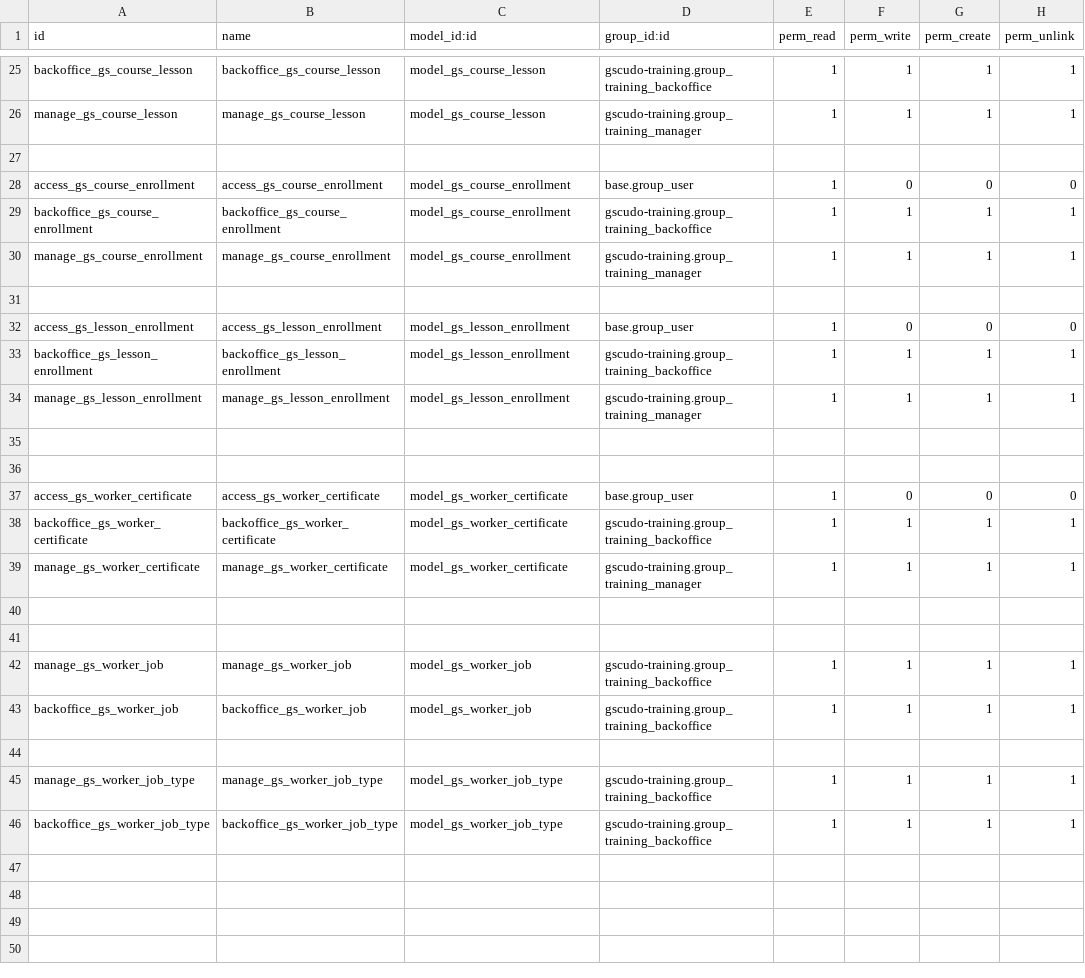
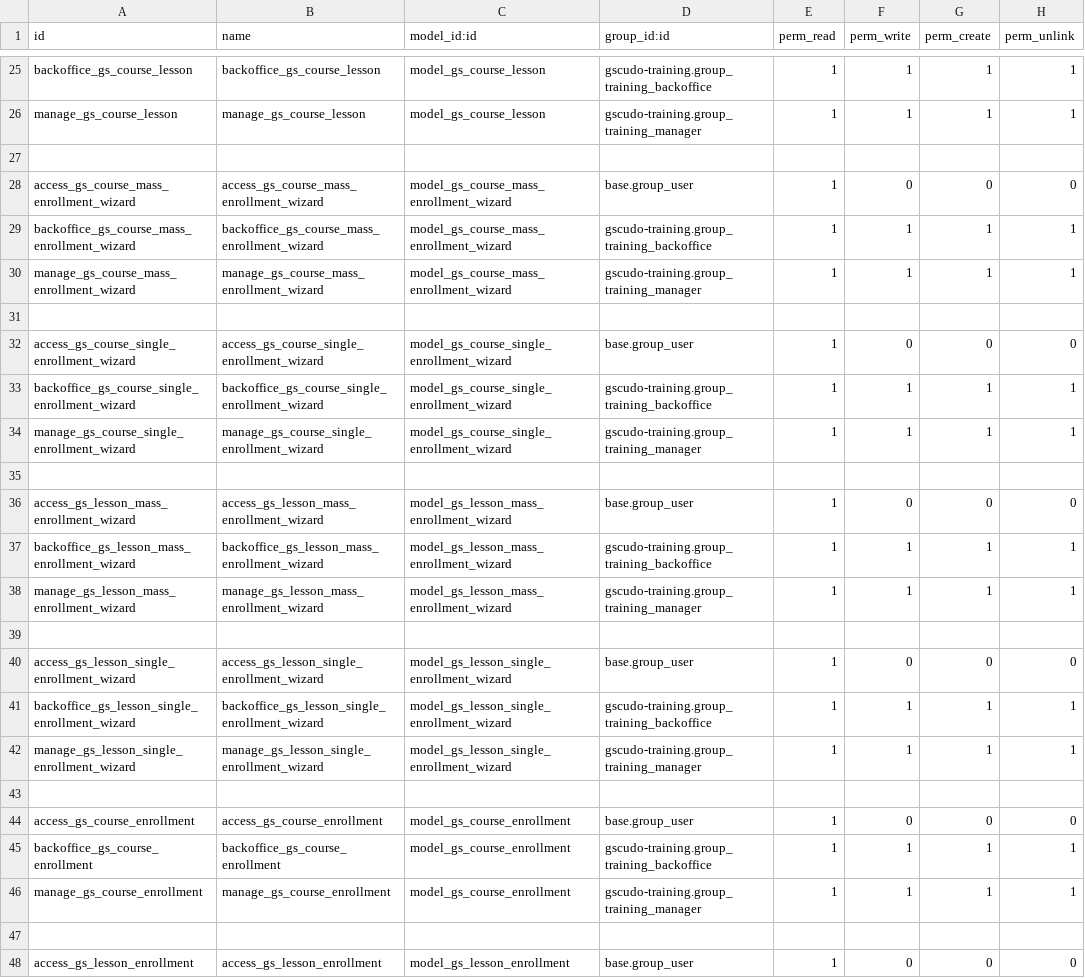
Before and after one commit to suningwz/gscudo-oe, a CSV file: gscudo-training/security/ir.model.access.csv, drawn as a sheet; only a part is shown, gaps mark what is left out; the shorter side is filled out with more unchanged rows.

Commit message:
course and lesson enrollment management

```diff
--- a/gscudo-training/security/ir.model.access.csv
+++ b/gscudo-training/security/ir.model.access.csv
@@ -27,2 +27,18 @@ manage_gs_course_lesson,manage_gs_course_lesson,model_gs_course_lesson,gscudo-tr
 
+access_gs_course_mass_enrollment_wizard,access_gs_course_mass_enrollment_wizard,model_gs_course_mass_enrollment_wizard,base.group_user,1,0,0,0
+backoffice_gs_course_mass_enrollment_wizard,backoffice_gs_course_mass_enrollment_wizard,model_gs_course_mass_enrollment_wizard,gscudo-training.group_training_backoffice,1,1,1,1
+manage_gs_course_mass_enrollment_wizard,manage_gs_course_mass_enrollment_wizard,model_gs_course_mass_enrollment_wizard,gscudo-training.group_training_manager,1,1,1,1
+
+access_gs_course_single_enrollment_wizard,access_gs_course_single_enrollment_wizard,model_gs_course_single_enrollment_wizard,base.group_user,1,0,0,0
+backoffice_gs_course_single_enrollment_wizard,backoffice_gs_course_single_enrollment_wizard,model_gs_course_single_enrollment_wizard,gscudo-training.group_training_backoffice,1,1,1,1
+manage_gs_course_single_enrollment_wizard,manage_gs_course_single_enrollment_wizard,model_gs_course_single_enrollment_wizard,gscudo-training.group_training_manager,1,1,1,1
+
+access_gs_lesson_mass_enrollment_wizard,access_gs_lesson_mass_enrollment_wizard,model_gs_lesson_mass_enrollment_wizard,base.group_user,1,0,0,0
+backoffice_gs_lesson_mass_enrollment_wizard,backoffice_gs_lesson_mass_enrollment_wizard,model_gs_lesson_mass_enrollment_wizard,gscudo-training.group_training_backoffice,1,1,1,1
+manage_gs_lesson_mass_enrollment_wizard,manage_gs_lesson_mass_enrollment_wizard,model_gs_lesson_mass_enrollment_wizard,gscudo-training.group_training_manager,1,1,1,1
+
+access_gs_lesson_single_enrollment_wizard,access_gs_lesson_single_enrollment_wizard,model_gs_lesson_single_enrollment_wizard,base.group_user,1,0,0,0
+backoffice_gs_lesson_single_enrollment_wizard,backoffice_gs_lesson_single_enrollment_wizard,model_gs_lesson_single_enrollment_wizard,gscudo-training.group_training_backoffice,1,1,1,1
+manage_gs_lesson_single_enrollment_wizard,manage_gs_lesson_single_enrollment_wizard,model_gs_lesson_single_enrollment_wizard,gscudo-training.group_training_manager,1,1,1,1
+
 access_gs_course_enrollment,access_gs_course_enrollment,model_gs_course_enrollment,base.group_user,1,0,0,0
```
Also changed, not shown: 12 other files.
